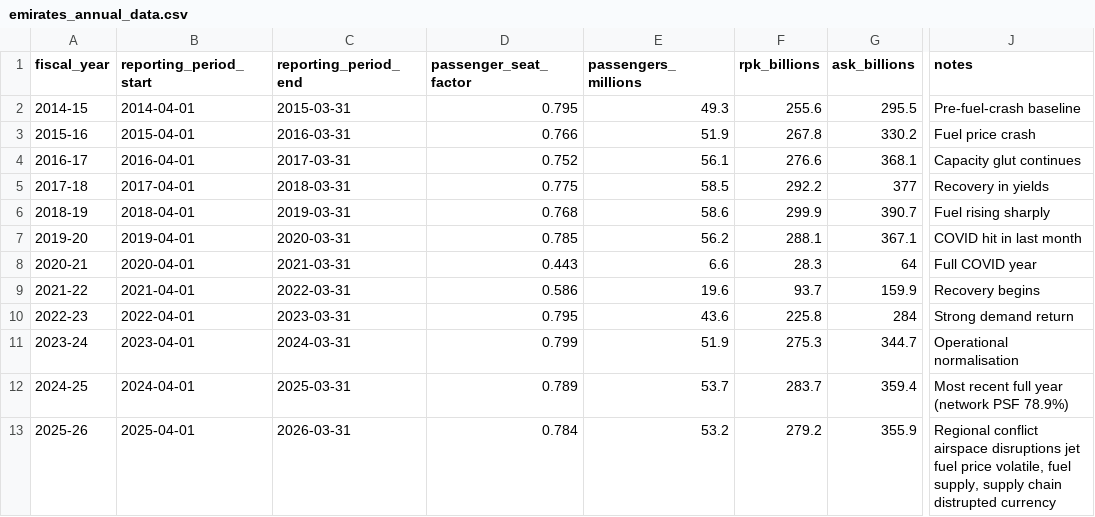
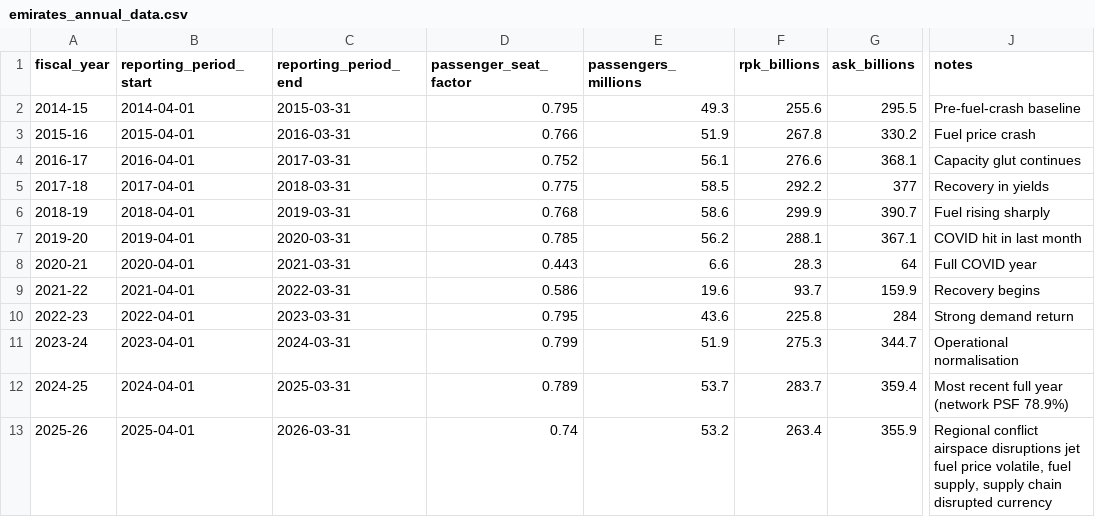
Before and after one commit to Wanjicodes/aviation-route-monte-carlo, a CSV file: data/raw/emirates_annual_data.csv, drawn as a sheet; only a part is shown, gaps mark what is left out; the diff names each change by its address in the sheet, - before the commit and + after, or states it on an @@ line.

```diff
--- a/data/raw/emirates_annual_data.csv
+++ b/data/raw/emirates_annual_data.csv
-D13 (passenger_seat_factor): 0.784
+D13 (passenger_seat_factor): 0.74
-F13 (rpk_billions): 279.2
+F13 (rpk_billions): 263.4
-J13 (notes): …supply chain distrupted currency
+J13 (notes): …supply chain disrupted currency
```
Also changed, not shown: 10 other files.
